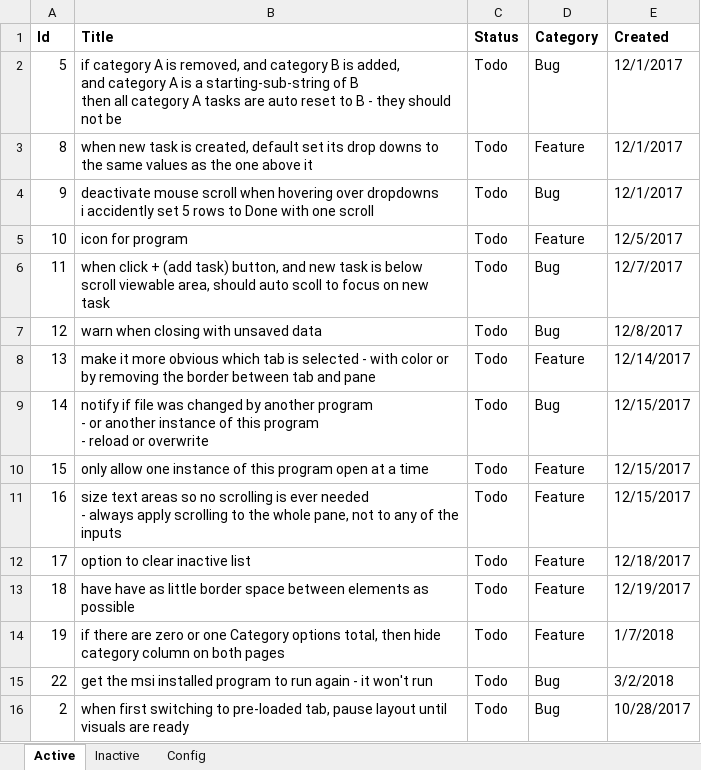
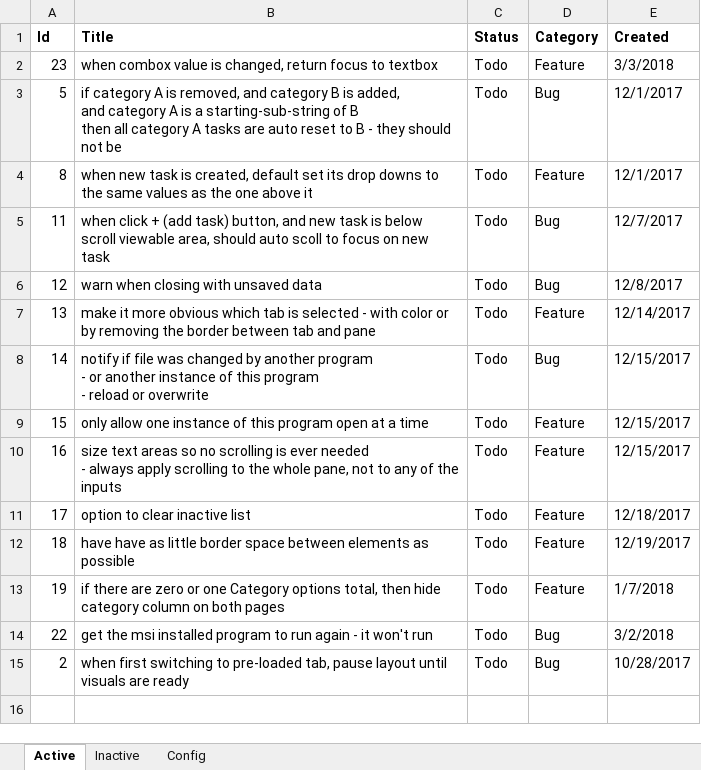
Before and after one commit to WithoutHaste/TamarinTaskManager, an Excel workbook: tmx_todo.xlsx, sheet Active, drawn as a sheet; values as stored, in another font and other column widths than the file's, no borders; removed rows and columns are numbered as before the commit, all else as after; ↵ is a line break in a cell; the diff names each change by its address in the sheet, - before the commit and + after, or states it on an @@ line.

Commit message:
disable mousewheel on comboboxes

```diff
--- a/tmx_todo.xlsx (sheet Active)
+++ b/tmx_todo.xlsx (sheet Active)
+row 2: 23 | when combox value is changed, return focus to textbox | Todo | Feature | 3/3/2018
-row 4: 9 | deactivate mouse scroll when hovering over dropdowns ↵ i accidently set 5 rows to Done with one scroll | Todo | Bug | 12/1/2017
-row 5: 10 | icon for program | Todo | Feature | 12/5/2017
```
Also changed, not shown: sheet Inactive, sheet Config, 1 other file.
